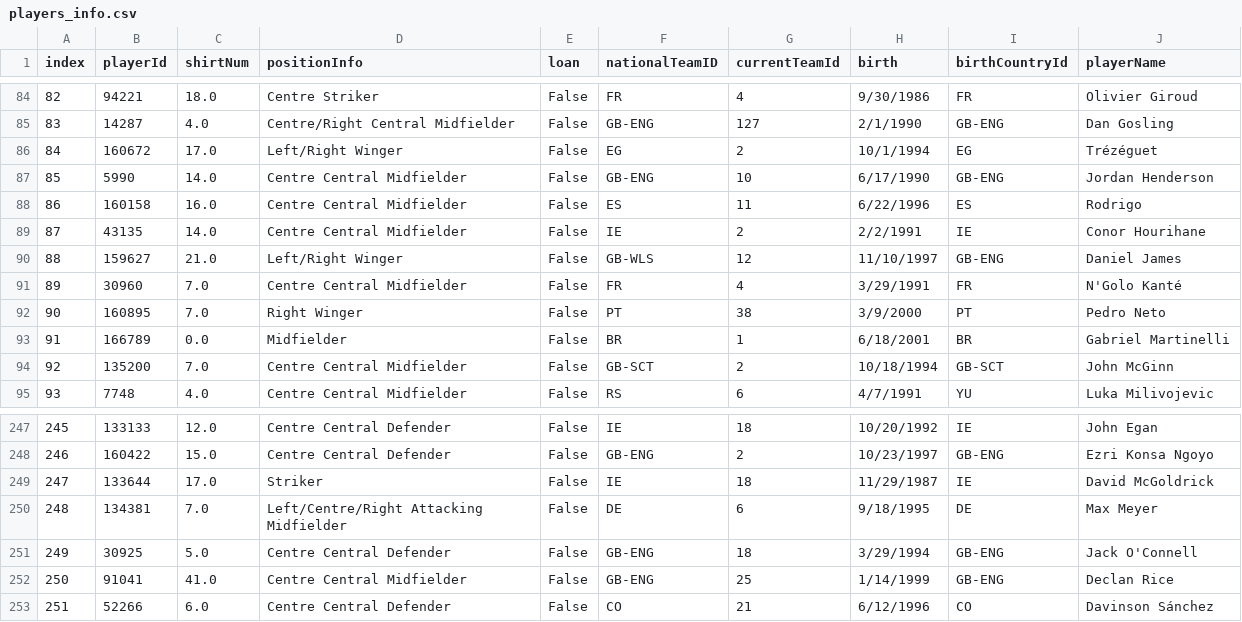
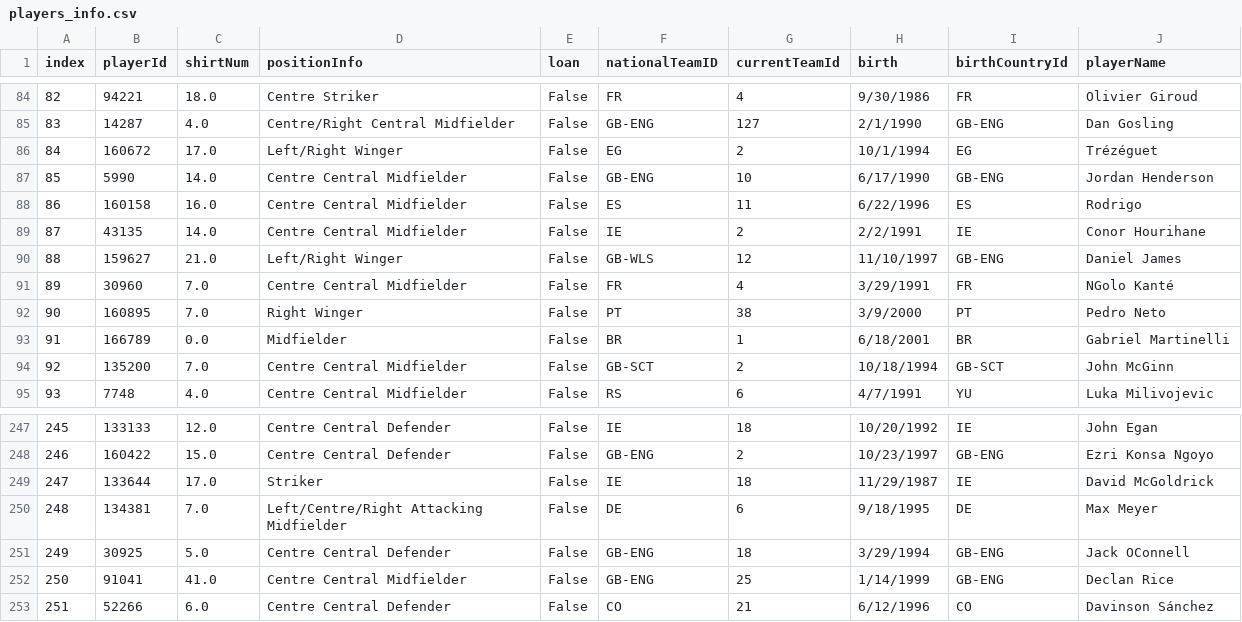
Before and after one commit to D4E11-Premier-league/Premier_league, a CSV file: data folder/players_info.csv, drawn as a sheet; only a part is shown, gaps mark what is left out.

```diff
--- a/data folder/players_info.csv
+++ b/data folder/players_info.csv
@@ -90,3 +90,3 @@ index,playerId,shirtNum,positionInfo,loan,nationalTeamID,currentTeamId,birth,bir
 88,159627,21.0,Left/Right Winger,False,GB-WLS,12,11/10/1997,GB-ENG,Daniel James
-89,30960,7.0,Centre Central Midfielder,False,FR,4,3/29/1991,FR,N'Golo Kanté
+89,30960,7.0,Centre Central Midfielder,False,FR,4,3/29/1991,FR,NGolo Kanté
 90,160895,7.0,Right Winger,False,PT,38,3/9/2000,PT,Pedro Neto
@@ -250,3 +250,3 @@ index,playerId,shirtNum,positionInfo,loan,nationalTeamID,currentTeamId,birth,bir
 248,134381,7.0,Left/Centre/Right Attacking Midfielder,False,DE,6,9/18/1995,DE,Max Meyer
-249,30925,5.0,Centre Central Defender,False,GB-ENG,18,3/29/1994,GB-ENG,Jack O'Connell
+249,30925,5.0,Centre Central Defender,False,GB-ENG,18,3/29/1994,GB-ENG,Jack OConnell
 250,91041,41.0,Centre Central Midfielder,False,GB-ENG,25,1/14/1999,GB-ENG,Declan Rice
```
Also changed, not shown: data folder/country.csv, 6 other files.
